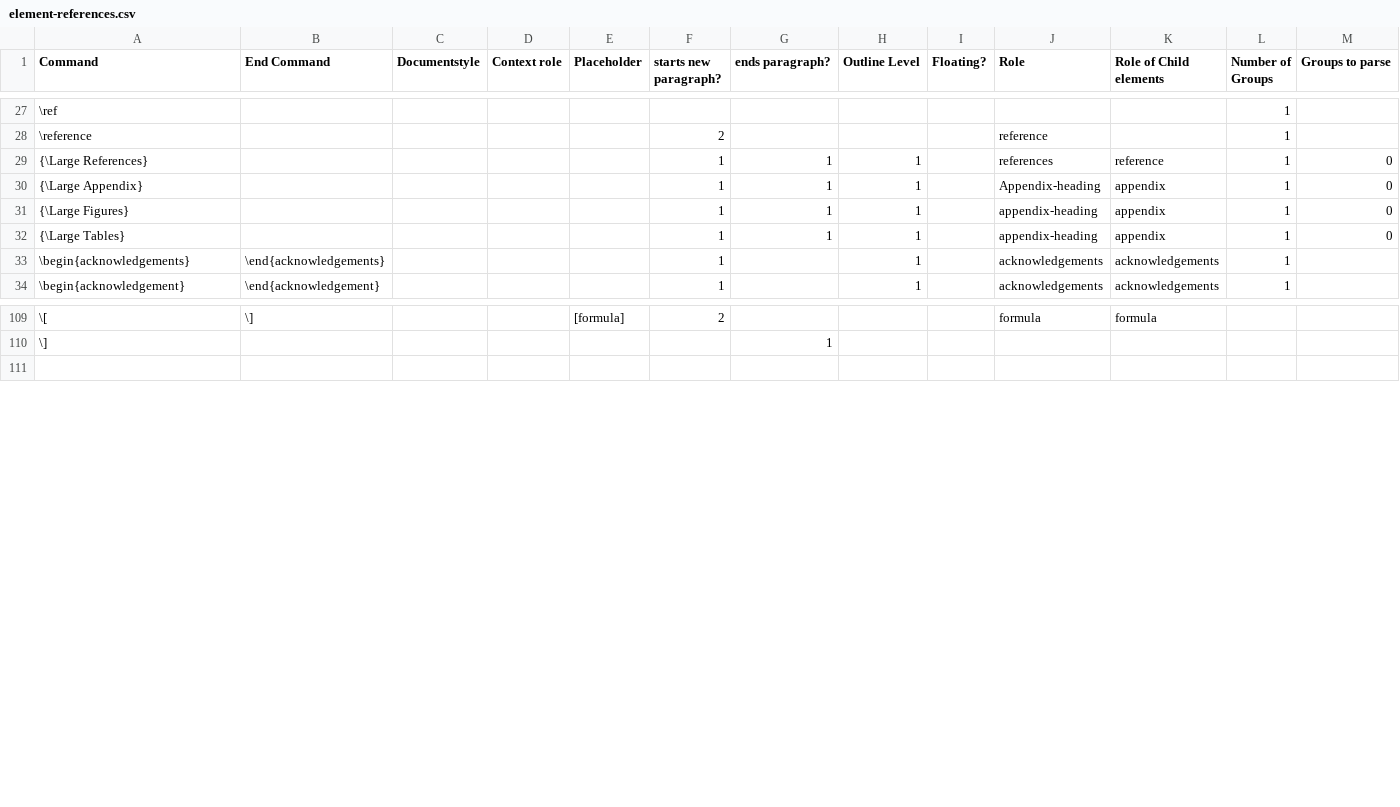
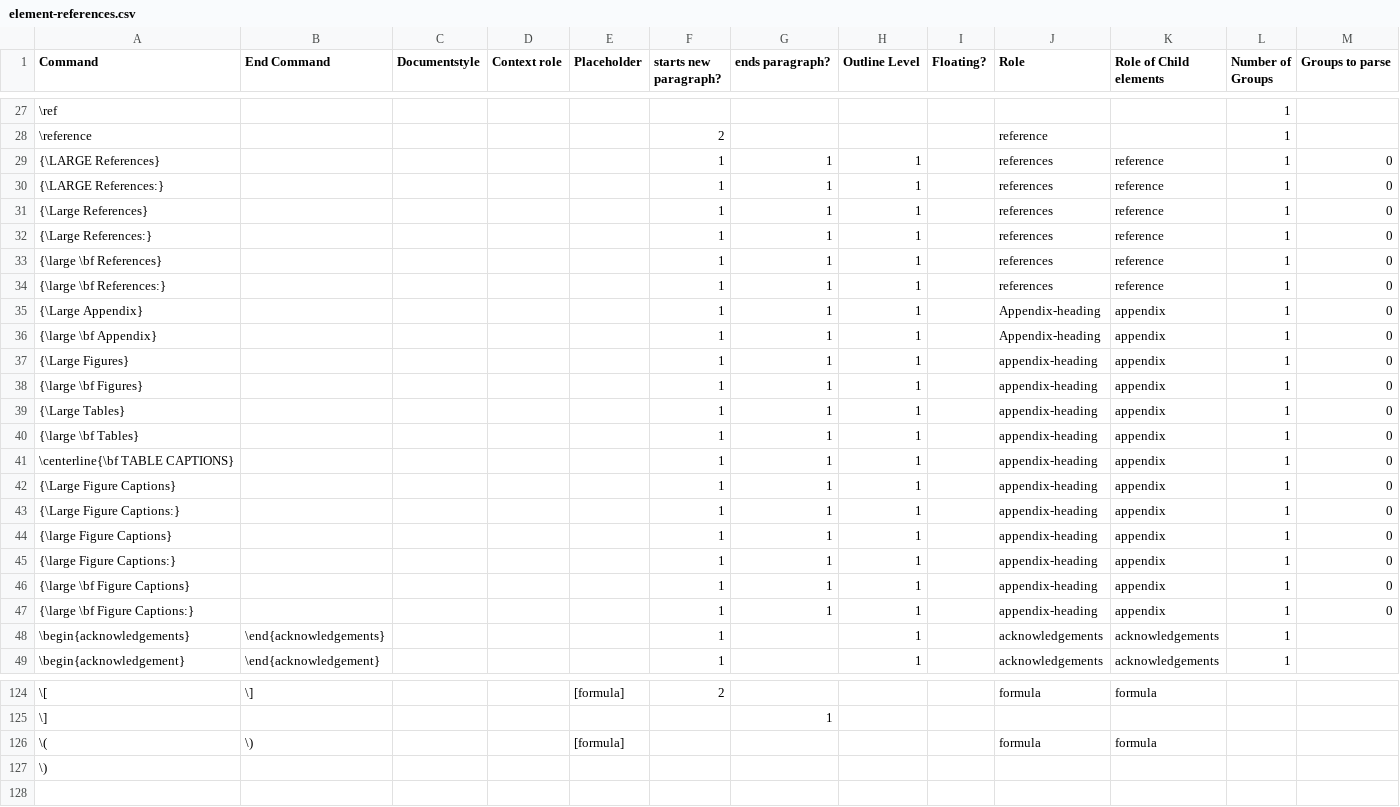
Before and after one commit to ckorzen/pdf-text-extraction-benchmark, a CSV file: tex-paragraph-parser/src/main/resources/element-references.csv, drawn as a sheet; only a part is shown, gaps mark what is left out; rows hold the shown columns only; the diff covers the shown part only; the diff names each change by its address in the sheet, - before the commit and + after, or states it on an @@ line.

```diff
--- a/tex-paragraph-parser/src/main/resources/element-references.csv
+++ b/tex-paragraph-parser/src/main/resources/element-references.csv
+row 29: {\LARGE References} |  |  |  |  | 1 | 1 | 1 |  | references | reference | 1 | 0
+row 30: {\LARGE References:} |  |  |  |  | 1 | 1 | 1 |  | references | reference | 1 | 0
+row 32: {\Large References:} |  |  |  |  | 1 | 1 | 1 |  | references | reference | 1 | 0
+row 33: {\large \bf References} |  |  |  |  | 1 | 1 | 1 |  | references | reference | 1 | 0
+row 34: {\large \bf References:} |  |  |  |  | 1 | 1 | 1 |  | references | reference | 1 | 0
+row 36: {\large \bf Appendix} |  |  |  |  | 1 | 1 | 1 |  | Appendix-heading | appendix | 1 | 0
+row 38: {\large \bf Figures} |  |  |  |  | 1 | 1 | 1 |  | appendix-heading | appendix | 1 | 0
+row 40: {\large \bf Tables} |  |  |  |  | 1 | 1 | 1 |  | appendix-heading | appendix | 1 | 0
+row 41: \centerline{\bf TABLE CAPTIONS} |  |  |  |  | 1 | 1 | 1 |  | appendix-heading | appendix | 1 | 0
+row 42: {\Large Figure Captions} |  |  |  |  | 1 | 1 | 1 |  | appendix-heading | appendix | 1 | 0
+row 43: {\Large Figure Captions:} |  |  |  |  | 1 | 1 | 1 |  | appendix-heading | appendix | 1 | 0
+row 44: {\large Figure Captions} |  |  |  |  | 1 | 1 | 1 |  | appendix-heading | appendix | 1 | 0
+row 45: {\large Figure Captions:} |  |  |  |  | 1 | 1 | 1 |  | appendix-heading | appendix | 1 | 0
+row 46: {\large \bf Figure Captions} |  |  |  |  | 1 | 1 | 1 |  | appendix-heading | appendix | 1 | 0
+row 47: {\large \bf Figure Captions:} |  |  |  |  | 1 | 1 | 1 |  | appendix-heading | appendix | 1 | 0
+row 126: \( | \) |  |  | [formula] |  |  |  |  | formula | formula
+row 127: \)
```
Also changed, not shown: 38 edited cells elsewhere in this file, 9 other files.
